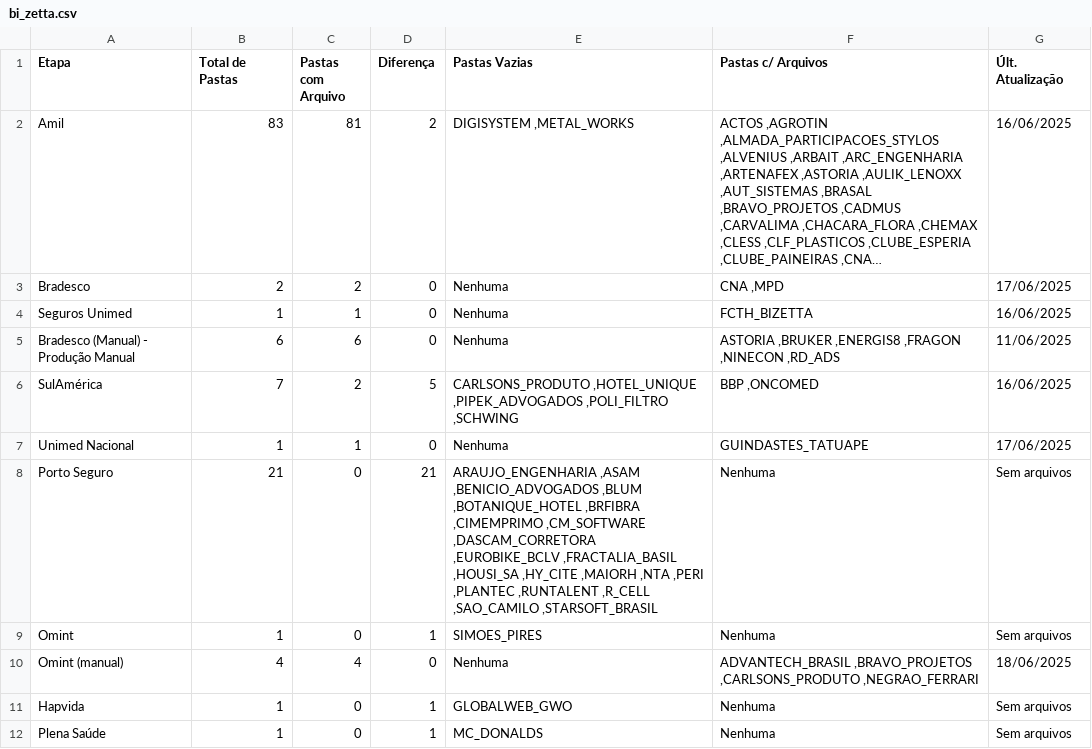
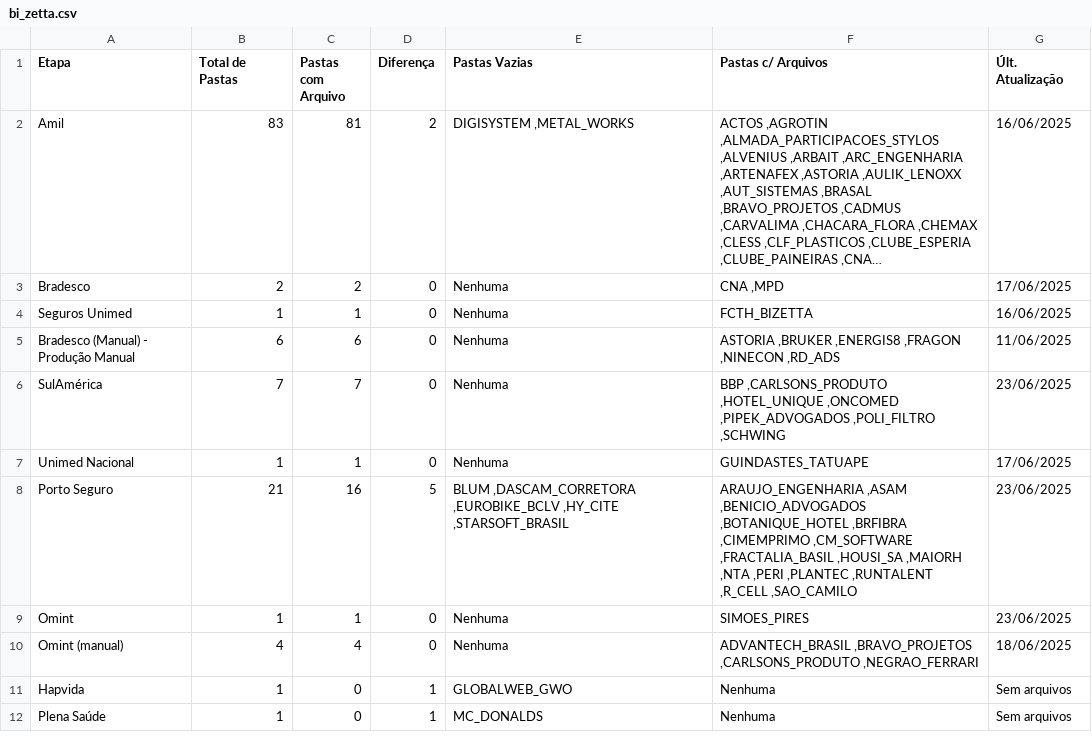
Before and after one commit to JotaBGjr/dashboard-sinistralidade, a CSV file: dash-dados/csv/bi_zetta.csv, drawn as a sheet; long unchanged cells end in ….

```diff
--- a/dash-dados/csv/bi_zetta.csv
+++ b/dash-dados/csv/bi_zetta.csv
@@ -5,6 +5,6 @@ Seguros Unimed,1,1,0,Nenhuma,FCTH_BIZETTA,16/06/2025
 Bradesco (Manual) - Produção Manual,6,6,0,Nenhuma,"ASTORIA ,BRUKER ,ENERGIS8 ,FRAGON ,NINECON ,RD_ADS",11/06/2025
-SulAmérica,7,2,5,"CARLSONS_PRODUTO ,HOTEL_UNIQUE ,PIPEK_ADVOGADOS ,POLI_FILTRO ,SCHWING","BBP ,ONCOMED",16/06/2025
+SulAmérica,7,7,0,Nenhuma,"BBP ,CARLSONS_PRODUTO ,HOTEL_UNIQUE ,ONCOMED ,PIPEK_ADVOGADOS ,POLI_FILTRO ,SCHWING",23/06/2025
 Unimed Nacional,1,1,0,Nenhuma,GUINDASTES_TATUAPE,17/06/2025
-Porto Seguro,21,0,21,"ARAUJO_ENGENHARIA ,ASAM ,BENICIO_ADVOGADOS ,BLUM ,BOTANIQUE_HOTEL ,BRFIBRA ,CIMEMPRIMO ,CM_SOFTWARE ,DASCAM_CORRETORA ,EUROBIKE_BCLV ,FRACTALIA_BASIL ,HOUSI_SA ,HY_CITE ,MAIORH ,NTA ,PERI ,PLANTEC ,RUNTALENT ,R_CELL ,SAO_CAMILO ,STARSOFT_BRASIL",Nenhuma,Sem arquivos
-Omint,1,0,1,SIMOES_PIRES,Nenhuma,Sem arquivos
+Porto Seguro,21,16,5,"BLUM ,DASCAM_CORRETORA ,EUROBIKE_BCLV ,HY_CITE ,STARSOFT_BRASIL","ARAUJO_ENGENHARIA ,ASAM ,BENICIO_ADVOGADOS ,BOTANIQUE_HOTEL ,BRFIBRA ,CIMEMPRIMO ,CM_SOFTWARE ,FRACTALIA_BASIL ,HOUSI_SA ,MAIORH ,NTA ,PERI ,PLANTEC ,RUNTALENT ,R_CELL ,SAO_CAMILO",23/06/2025
+Omint,1,1,0,Nenhuma,SIMOES_PIRES,23/06/2025
 Omint (manual),4,4,0,Nenhuma,"ADVANTECH_BRASIL ,BRAVO_PROJETOS ,CARLSONS_PRODUTO ,NEGRAO_FERRARI",18/06/2025
```
Also changed, not shown: dash-dados/csv/anexar_quiver.csv, dash-dados/csv/envio_relatorios.csv, 10 other files.
